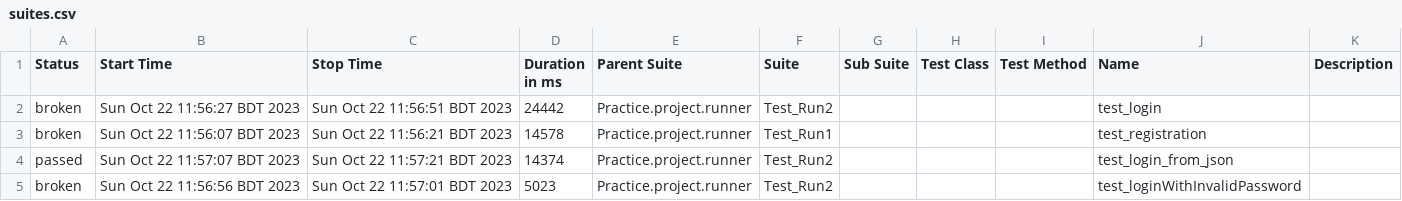
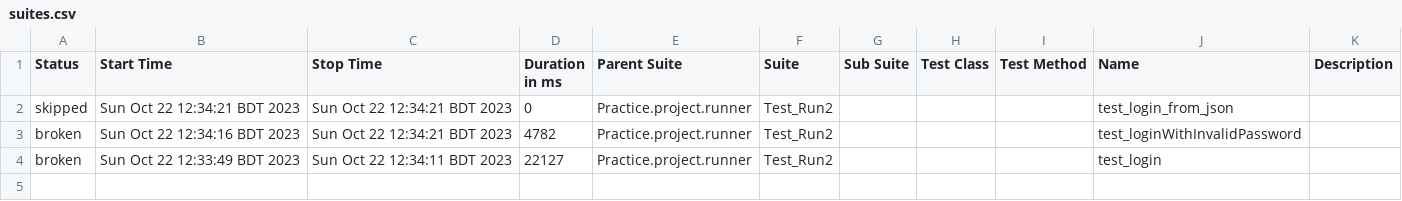
Before and after one commit to asif-shahriar-dsi/Pytest-Practice, a CSV file: allure-report/data/suites.csv, drawn as a sheet.

Commit message:
added names for pytest.fixture method

```diff
--- a/allure-report/data/suites.csv
+++ b/allure-report/data/suites.csv
@@ -1,5 +1,4 @@
 "Status","Start Time","Stop Time","Duration in ms","Parent Suite","Suite","Sub Suite","Test Class","Test Method","Name","Description"
-"broken","Sun Oct 22 11:56:27 BDT 2023","Sun Oct 22 11:56:51 BDT 2023","24442","Practice.project.runner","Test_Run2","","","","test_login",""
-"broken","Sun Oct 22 11:56:07 BDT 2023","Sun Oct 22 11:56:21 BDT 2023","14578","Practice.project.runner","Test_Run1","","","","test_registration",""
-"passed","Sun Oct 22 11:57:07 BDT 2023","Sun Oct 22 11:57:21 BDT 2023","14374","Practice.project.runner","Test_Run2","","","","test_login_from_json",""
-"broken","Sun Oct 22 11:56:56 BDT 2023","Sun Oct 22 11:57:01 BDT 2023","5023","Practice.project.runner","Test_Run2","","","","test_loginWithInvalidPassword",""
+"skipped","Sun Oct 22 12:34:21 BDT 2023","Sun Oct 22 12:34:21 BDT 2023","0","Practice.project.runner","Test_Run2","","","","test_login_from_json",""
+"broken","Sun Oct 22 12:34:16 BDT 2023","Sun Oct 22 12:34:21 BDT 2023","4782","Practice.project.runner","Test_Run2","","","","test_loginWithInvalidPassword",""
+"broken","Sun Oct 22 12:33:49 BDT 2023","Sun Oct 22 12:34:11 BDT 2023","22127","Practice.project.runner","Test_Run2","","","","test_login",""
```
Also changed, not shown: 51 other files.
